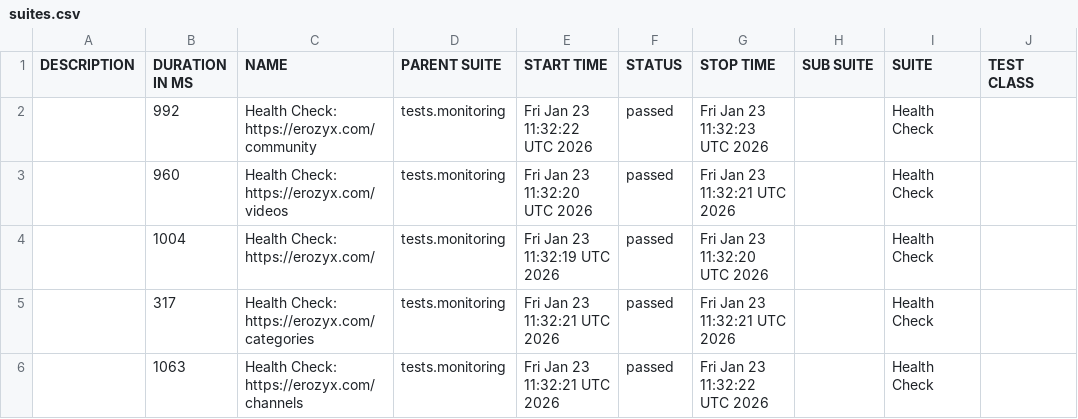
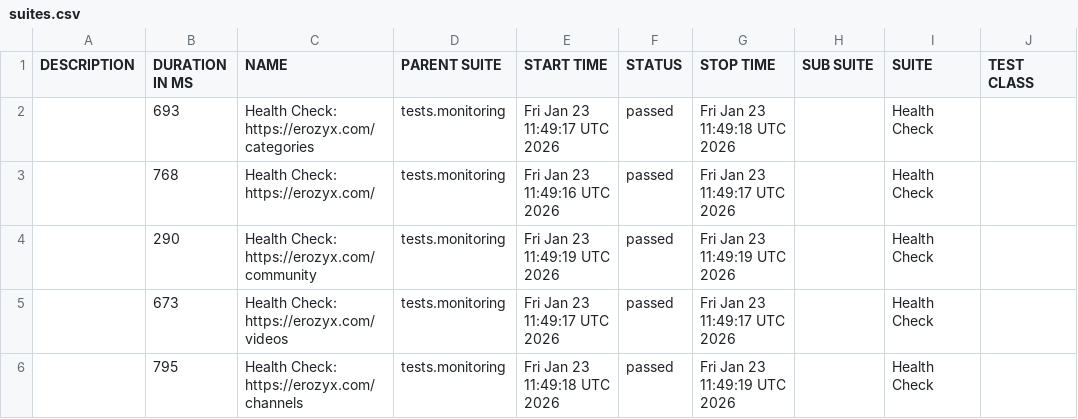
Before and after one commit to mike-novozhenov/AUTOMATION_VTUBE, a CSV file: data/suites.csv, drawn as a sheet; only a part is shown; the diff names each change by its address in the sheet, - before the commit and + after, or states it on an @@ line.

```diff
--- a/data/suites.csv
+++ b/data/suites.csv
-B2 (DURATION IN MS): 992
+B2 (DURATION IN MS): 693
-C2 (NAME): Health Check: https://erozyx.com/community
+C2 (NAME): Health Check: https://erozyx.com/categories
-E2 (START TIME): Fri Jan 23 11:32:22 UTC 2026
+E2 (START TIME): Fri Jan 23 11:49:17 UTC 2026
-G2 (STOP TIME): Fri Jan 23 11:32:23 UTC 2026
+G2 (STOP TIME): Fri Jan 23 11:49:18 UTC 2026
-B3 (DURATION IN MS): 960
+B3 (DURATION IN MS): 768
-C3 (NAME): Health Check: https://erozyx.com/videos
+C3 (NAME): Health Check: https://erozyx.com/
-E3 (START TIME): Fri Jan 23 11:32:20 UTC 2026
+E3 (START TIME): Fri Jan 23 11:49:16 UTC 2026
-G3 (STOP TIME): Fri Jan 23 11:32:21 UTC 2026
+G3 (STOP TIME): Fri Jan 23 11:49:17 UTC 2026
-B4 (DURATION IN MS): 1004
+B4 (DURATION IN MS): 290
-C4 (NAME): Health Check: https://erozyx.com/
+C4 (NAME): Health Check: https://erozyx.com/community
-E4 (START TIME): Fri Jan 23 11:32:19 UTC 2026
+E4 (START TIME): Fri Jan 23 11:49:19 UTC 2026
-G4 (STOP TIME): Fri Jan 23 11:32:20 UTC 2026
+G4 (STOP TIME): Fri Jan 23 11:49:19 UTC 2026
-B5 (DURATION IN MS): 317
+B5 (DURATION IN MS): 673
-C5 (NAME): Health Check: https://erozyx.com/categories
+C5 (NAME): Health Check: https://erozyx.com/videos
-E5 (START TIME): Fri Jan 23 11:32:21 UTC 2026
+E5 (START TIME): Fri Jan 23 11:49:17 UTC 2026
-G5 (STOP TIME): Fri Jan 23 11:32:21 UTC 2026
+G5 (STOP TIME): Fri Jan 23 11:49:17 UTC 2026
-B6 (DURATION IN MS): 1063
+B6 (DURATION IN MS): 795
-E6 (START TIME): Fri Jan 23 11:32:21 UTC 2026
+E6 (START TIME): Fri Jan 23 11:49:18 UTC 2026
-G6 (STOP TIME): Fri Jan 23 11:32:22 UTC 2026
+G6 (STOP TIME): Fri Jan 23 11:49:19 UTC 2026
```
Also changed, not shown: 41 other files.
